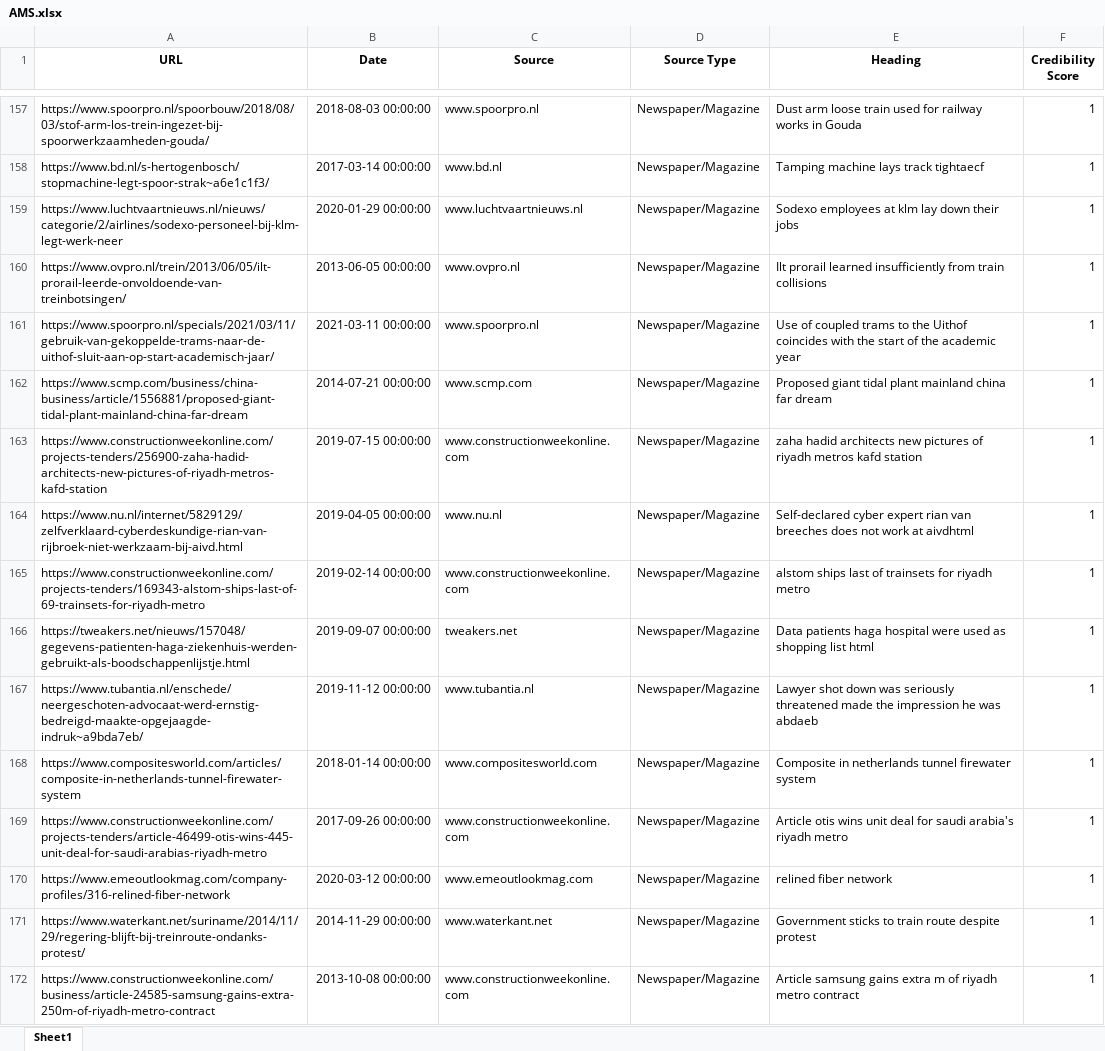
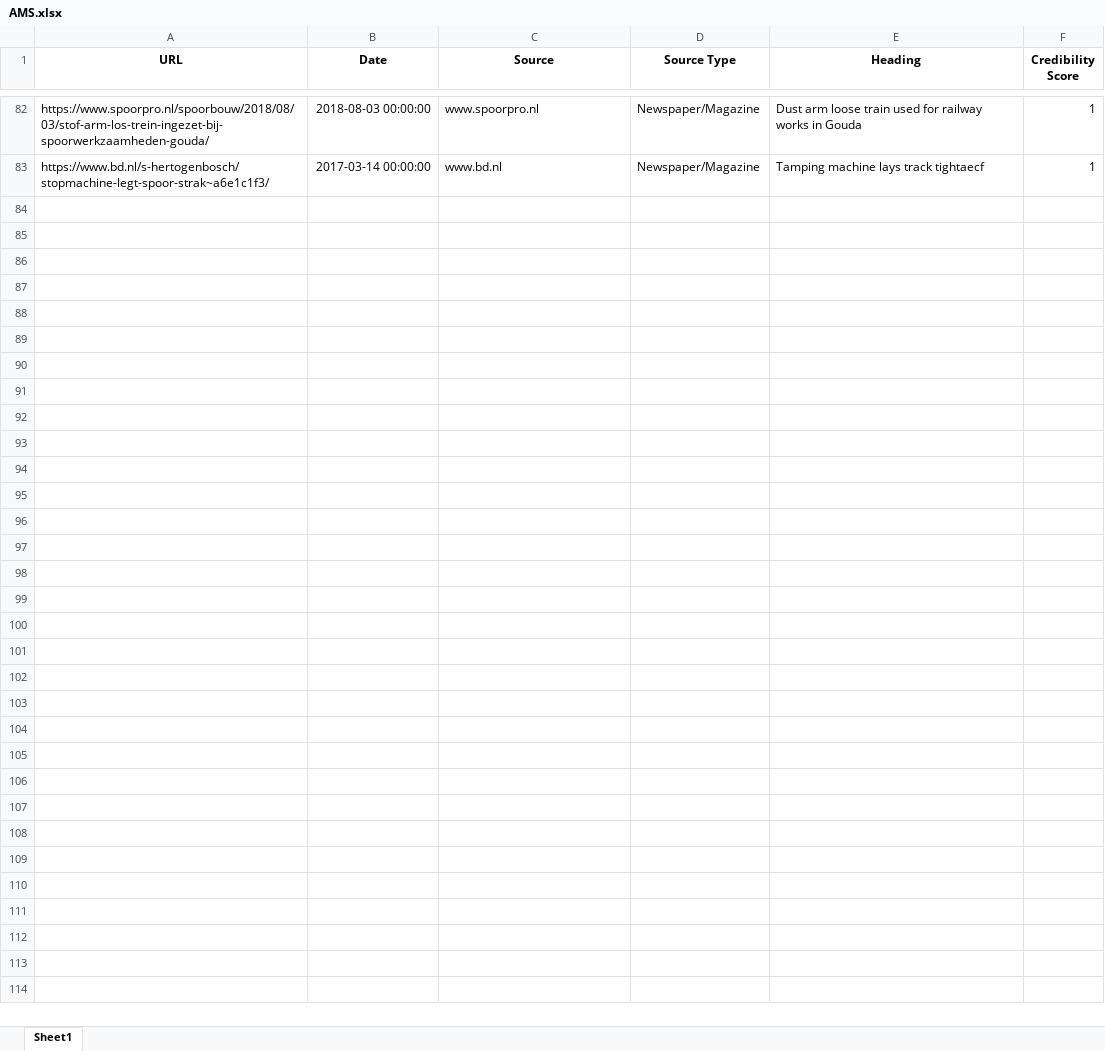
Before and after one commit to AndreeVela/DLL_Risk_Analysis, an Excel workbook: AMS.xlsx, sheet Sheet1, drawn as a sheet; only a part is shown, gaps mark what is left out; values as stored, in another font and other column widths than the file's, no borders; removed rows and columns are numbered as before the commit, all else as after; the diff covers the shown part only; the diff names each change by its address in the sheet, - before the commit and + after, or states it on an @@ line.

```diff
--- a/AMS.xlsx (sheet Sheet1)
+++ b/AMS.xlsx (sheet Sheet1)
-row 159: https://www.luchtvaartnieuws.nl/nieuws/categorie/2/airlines/sodexo-personeel-bij-klm-legt-werk-neer | 2020-01-29 00:00:00 | www.luchtvaartnieuws.nl | Newspaper/Magazine | Sodexo employees at klm lay down their jobs | 1
-row 160: https://www.ovpro.nl/trein/2013/06/05/ilt-prorail-leerde-onvoldoende-van-treinbotsingen/ | 2013-06-05 00:00:00 | www.ovpro.nl | Newspaper/Magazine | Ilt prorail learned insufficiently from train collisions | 1
-row 161: https://www.spoorpro.nl/specials/2021/03/11/gebruik-van-gekoppelde-trams-naar-de-uithof-sluit-aan-op-start-academisch-jaar/ | 2021-03-11 00:00:00 | www.spoorpro.nl | Newspaper/Magazine | Use of coupled trams to the Uithof coincides with the start of the academic year | 1
-row 162: https://www.scmp.com/business/china-business/article/1556881/proposed-giant-tidal-plant-mainland-china-far-dream | 2014-07-21 00:00:00 | www.scmp.com | Newspaper/Magazine | Proposed giant tidal plant mainland china far dream | 1
-row 163: https://www.constructionweekonline.com/projects-tenders/256900-zaha-hadid-architects-new-pictures-of-riyadh-metros-kafd-station | 2019-07-15 00:00:00 | www.constructionweekonline.com | Newspaper/Magazine | zaha hadid architects new pictures of riyadh metros kafd station | 1
-row 164: https://www.nu.nl/internet/5829129/zelfverklaard-cyberdeskundige-rian-van-rijbroek-niet-werkzaam-bij-aivd.html | 2019-04-05 00:00:00 | www.nu.nl | Newspaper/Magazine | Self-declared cyber expert rian van breeches does not work at aivdhtml | 1
-row 165: https://www.constructionweekonline.com/projects-tenders/169343-alstom-ships-last-of-69-trainsets-for-riyadh-metro | 2019-02-14 00:00:00 | www.constructionweekonline.com | Newspaper/Magazine | alstom ships last of trainsets for riyadh metro | 1
-row 166: https://tweakers.net/nieuws/157048/gegevens-patienten-haga-ziekenhuis-werden-gebruikt-als-boodschappenlijstje.html | 2019-09-07 00:00:00 | tweakers.net | Newspaper/Magazine | Data patients haga hospital were used as shopping list html | 1
-row 167: https://www.tubantia.nl/enschede/neergeschoten-advocaat-werd-ernstig-bedreigd-maakte-opgejaagde-indruk~a9bda7eb/ | 2019-11-12 00:00:00 | www.tubantia.nl | Newspaper/Magazine | Lawyer shot down was seriously threatened made the impression he was abdaeb | 1
-row 168: https://www.compositesworld.com/articles/composite-in-netherlands-tunnel-firewater-system | 2018-01-14 00:00:00 | www.compositesworld.com | Newspaper/Magazine | Composite in netherlands tunnel firewater system | 1
-row 169: https://www.constructionweekonline.com/projects-tenders/article-46499-otis-wins-445-unit-deal-for-saudi-arabias-riyadh-metro | 2017-09-26 00:00:00 | www.constructionweekonline.com | Newspaper/Magazine | Article otis wins unit deal for saudi arabia's riyadh metro | 1
-row 170: https://www.emeoutlookmag.com/company-profiles/316-relined-fiber-network | 2020-03-12 00:00:00 | www.emeoutlookmag.com | Newspaper/Magazine | relined fiber network | 1
-row 171: https://www.waterkant.net/suriname/2014/11/29/regering-blijft-bij-treinroute-ondanks-protest/ | 2014-11-29 00:00:00 | www.waterkant.net | Newspaper/Magazine | Government sticks to train route despite protest | 1
-row 172: https://www.constructionweekonline.com/business/article-24585-samsung-gains-extra-250m-of-riyadh-metro-contract | 2013-10-08 00:00:00 | www.constructionweekonline.com | Newspaper/Magazine | Article samsung gains extra m of riyadh metro contract | 1
```
Also changed, not shown: 12 added rows, 100 removed rows, 3 moved rows and 6 edited cells elsewhere in this sheet, 8 other files.
